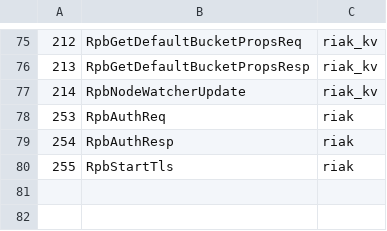
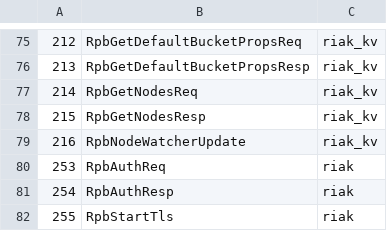
Before and after one commit to basho/riak_pb, a CSV file: src/riak_pb_messages.csv, drawn as a sheet; only a part is shown, gaps mark what is left out.

```diff
--- a/src/riak_pb_messages.csv
+++ b/src/riak_pb_messages.csv
@@ -76,3 +76,5 @@
 213,RpbGetDefaultBucketPropsResp,riak_kv
-214,RpbNodeWatcherUpdate,riak_kv
+214,RpbGetNodesReq,riak_kv
+215,RpbGetNodesResp,riak_kv
+216,RpbNodeWatcherUpdate,riak_kv
 253,RpbAuthReq,riak
```
Also changed, not shown: 2 other files.
